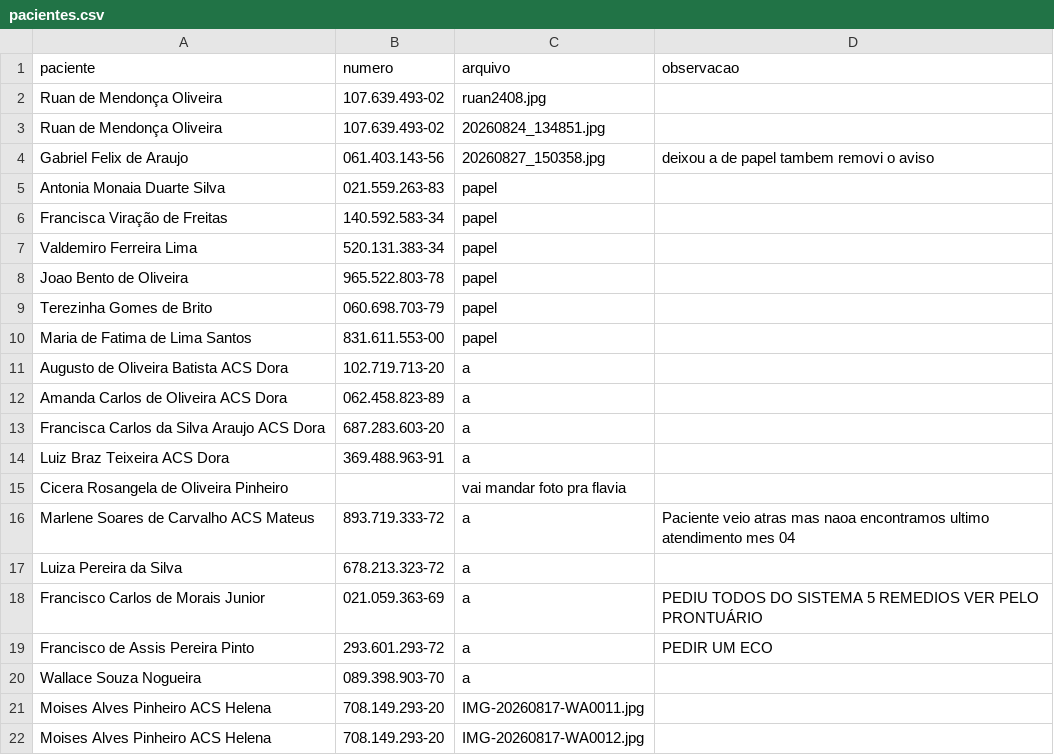
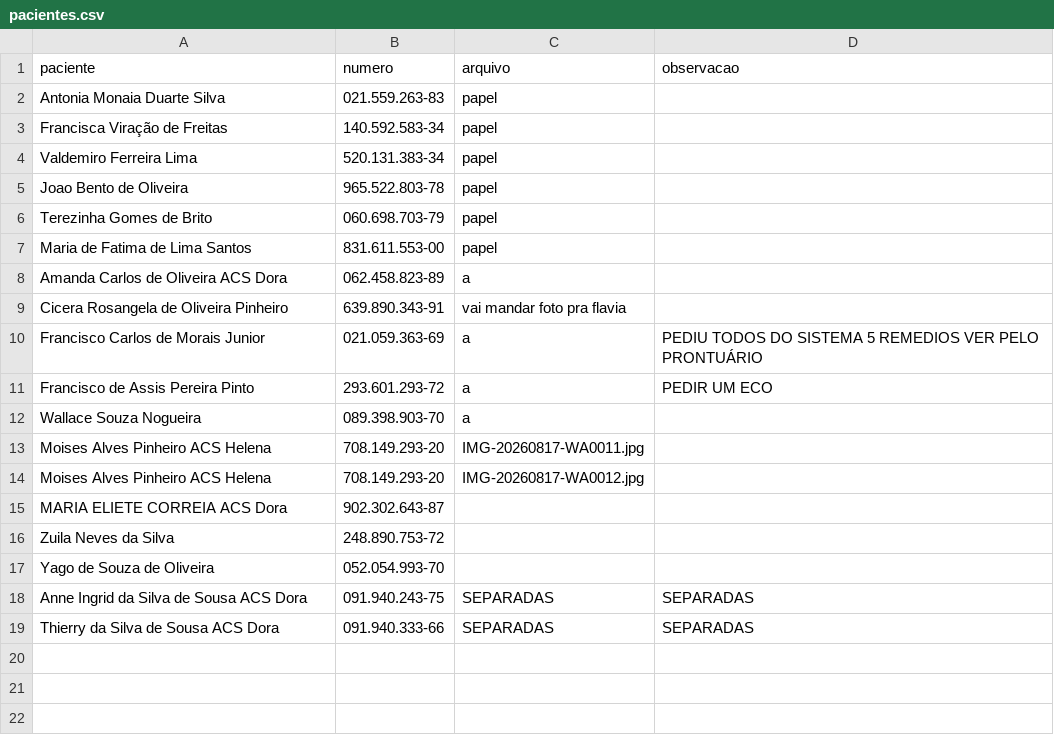
Before and after one commit to psfaltiplano/psfaltiplano, a CSV file: images/pacientes.csv, drawn as a sheet.

Commit message:
Update pacientes.csv

```diff
--- a/images/pacientes.csv
+++ b/images/pacientes.csv
@@ -1,5 +1,2 @@
 paciente,numero,arquivo,observacao
-Ruan de Mendonça Oliveira,107.639.493-02,ruan2408.jpg,
-Ruan de Mendonça Oliveira,107.639.493-02,20260824_134851.jpg,
-Gabriel Felix de Araujo,061.403.143-56,20260827_150358.jpg ,deixou a de papel tambem removi o aviso
 Antonia Monaia Duarte Silva,021.559.263-83,papel,
@@ -10,9 +7,4 @@ Terezinha Gomes de Brito,060.698.703-79,papel,
 Maria de Fatima de Lima Santos,831.611.553-00,papel,
-Augusto de Oliveira Batista ACS Dora,102.719.713-20,a,
 Amanda Carlos de Oliveira ACS Dora,062.458.823-89,a,
-Francisca Carlos da Silva Araujo ACS Dora,687.283.603-20,a,
-Luiz Braz Teixeira ACS Dora,369.488.963-91,a,
-Cicera Rosangela de Oliveira Pinheiro,,vai mandar foto pra flavia,
-Marlene Soares de Carvalho ACS Mateus,893.719.333-72,a,Paciente veio atras mas naoa encontramos ultimo atendimento mes 04
-Luiza Pereira da Silva,678.213.323-72,a,
+Cicera Rosangela de Oliveira Pinheiro,639.890.343-91,vai mandar foto pra flavia,
 Francisco Carlos de Morais Junior,021.059.363-69,a,PEDIU TODOS DO SISTEMA 5 REMEDIOS VER PELO PRONTUÁRIO
@@ -22 +14,6 @@ Moises Alves Pinheiro ACS Helena,708.149.293-20,IMG-20260817-WA0011.jpg,
 Moises Alves Pinheiro ACS Helena,708.149.293-20,IMG-20260817-WA0012.jpg,
+MARIA ELIETE CORREIA ACS Dora,902.302.643-87,,
+Zuila Neves da Silva,248.890.753-72,,
+Yago de Souza de Oliveira,052.054.993-70,,
+Anne Ingrid da Silva de Sousa ACS Dora,091.940.243-75,SEPARADAS,SEPARADAS
+Thierry da Silva de Sousa ACS Dora,091.940.333-66,SEPARADAS,SEPARADAS
```
